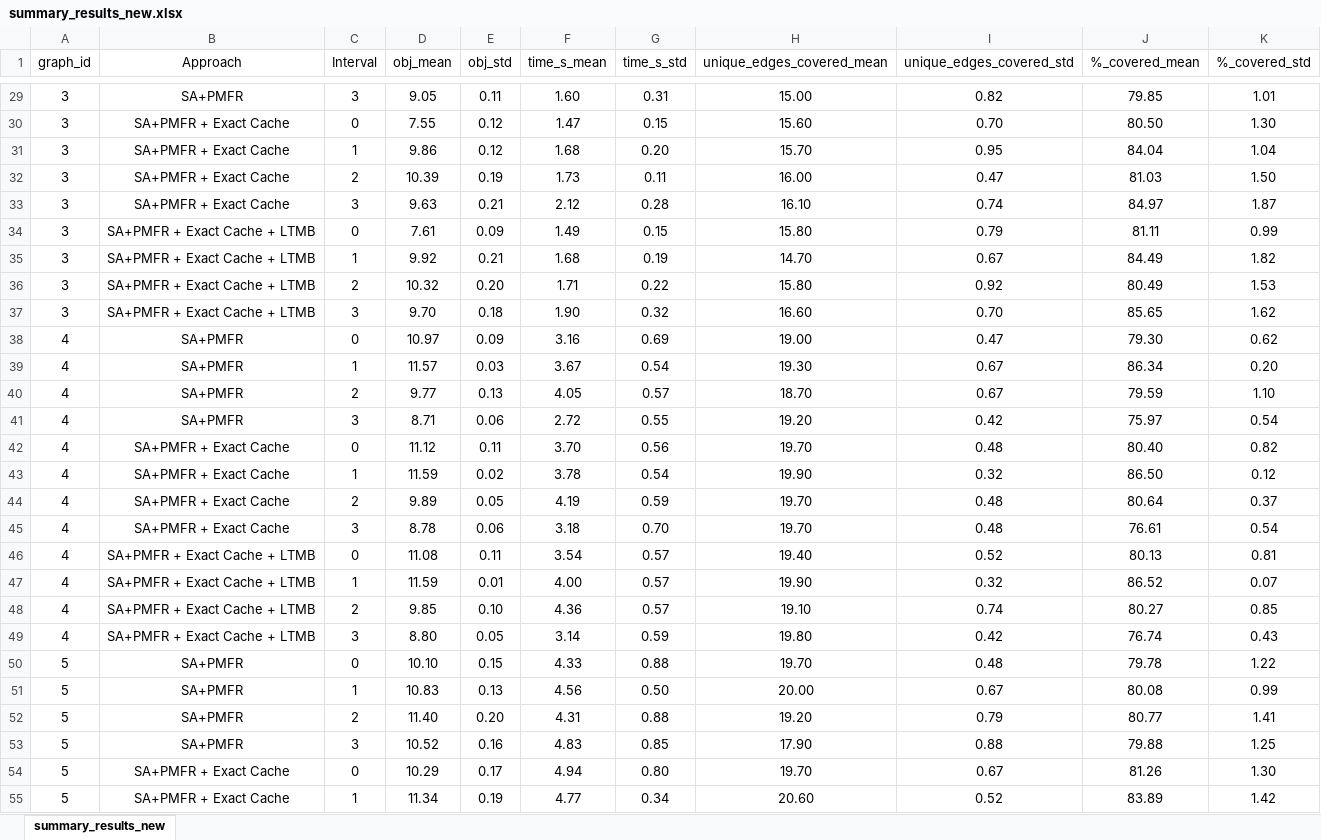
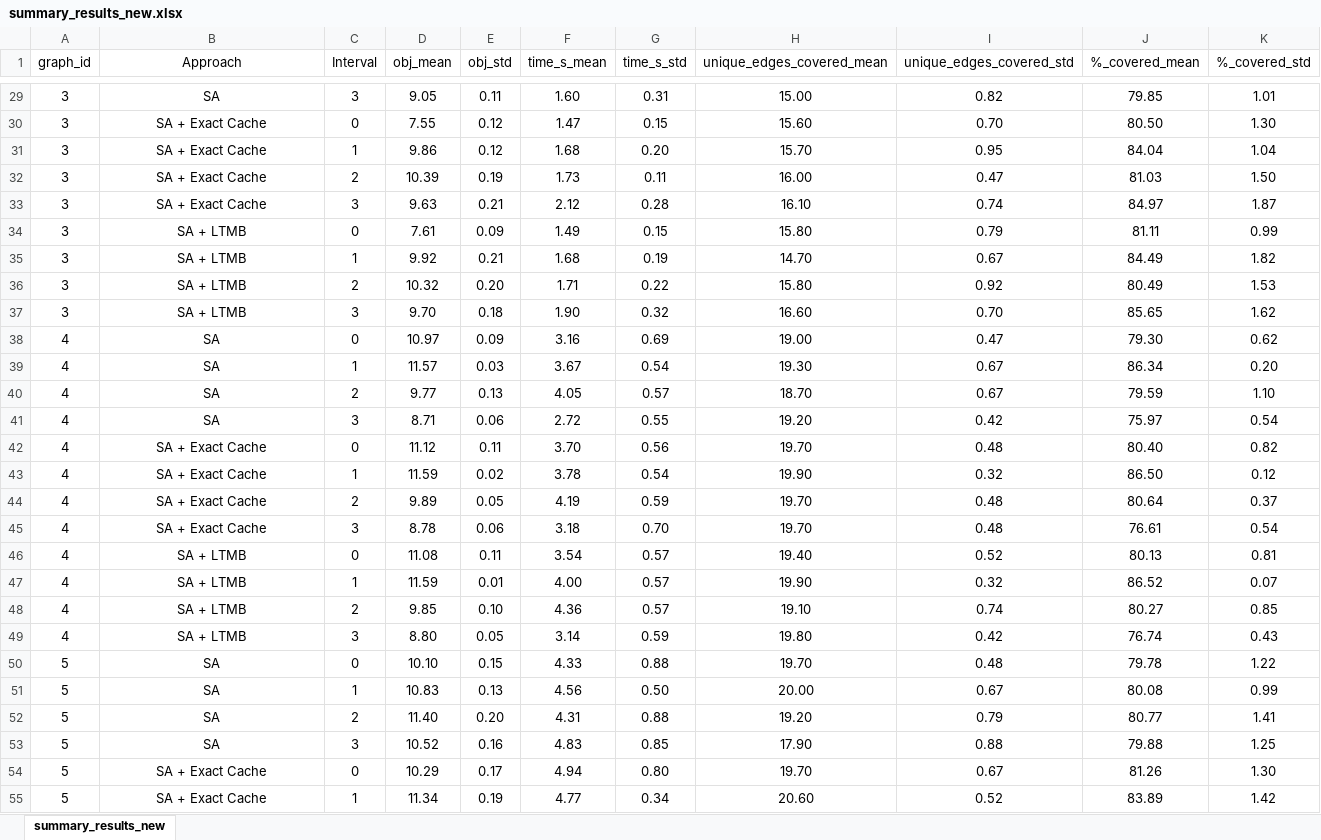
Before and after one commit to Eashwar-S/multi-period-MD-RPP-RRV, an Excel workbook: multi_period_routing/results/summary_results_new.xlsx, sheet summary_results_new, drawn as a sheet; only a part is shown, gaps mark what is left out; values as stored, in another font and other column widths than the file's, no borders; the diff covers the shown part only; the diff names each change by its address in the sheet, - before the commit and + after, or states it on an @@ line.

```diff
--- a/multi_period_routing/results/summary_results_new.xlsx (sheet summary_results_new)
+++ b/multi_period_routing/results/summary_results_new.xlsx (sheet summary_results_new)
-B29 (Approach): SA+PMFR
+B29 (Approach): SA
-B30:B33 (Approach): SA+PMFR + Exact Cache
+B30:B33 (Approach): SA + Exact Cache
-B34:B37 (Approach): SA+PMFR + Exact Cache + LTMB
+B34:B37 (Approach): SA + LTMB
-B38:B41 (Approach): SA+PMFR
+B38:B41 (Approach): SA
-B42:B45 (Approach): SA+PMFR + Exact Cache
+B42:B45 (Approach): SA + Exact Cache
-B46:B49 (Approach): SA+PMFR + Exact Cache + LTMB
+B46:B49 (Approach): SA + LTMB
-B50:B53 (Approach): SA+PMFR
+B50:B53 (Approach): SA
-B54:B55 (Approach): SA+PMFR + Exact Cache
+B54:B55 (Approach): SA + Exact Cache
```
Also changed, not shown: 153 edited cells elsewhere in this sheet, multi_period_dataset/Final_dataset_info.xlsx, 47 other files.
